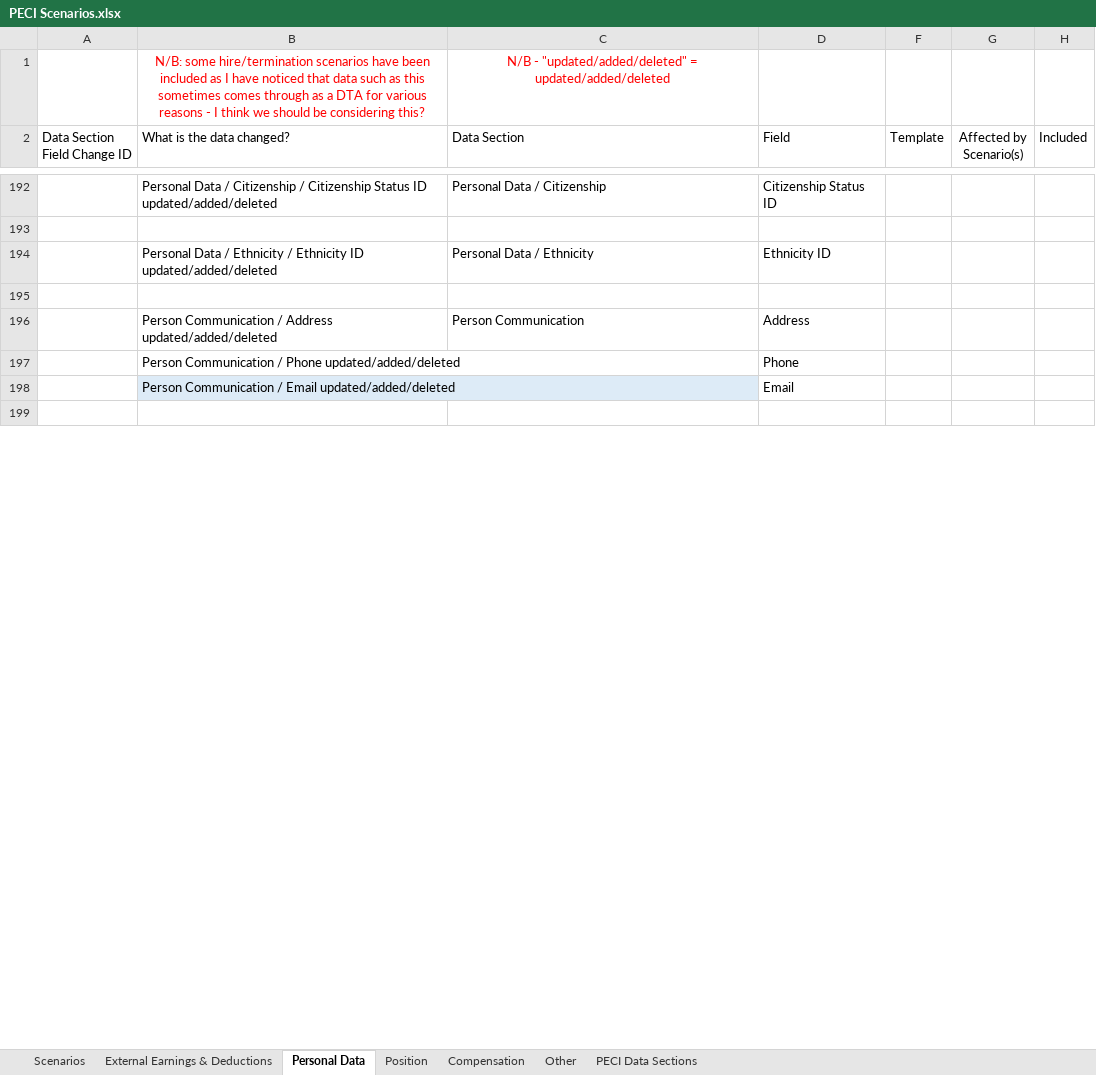
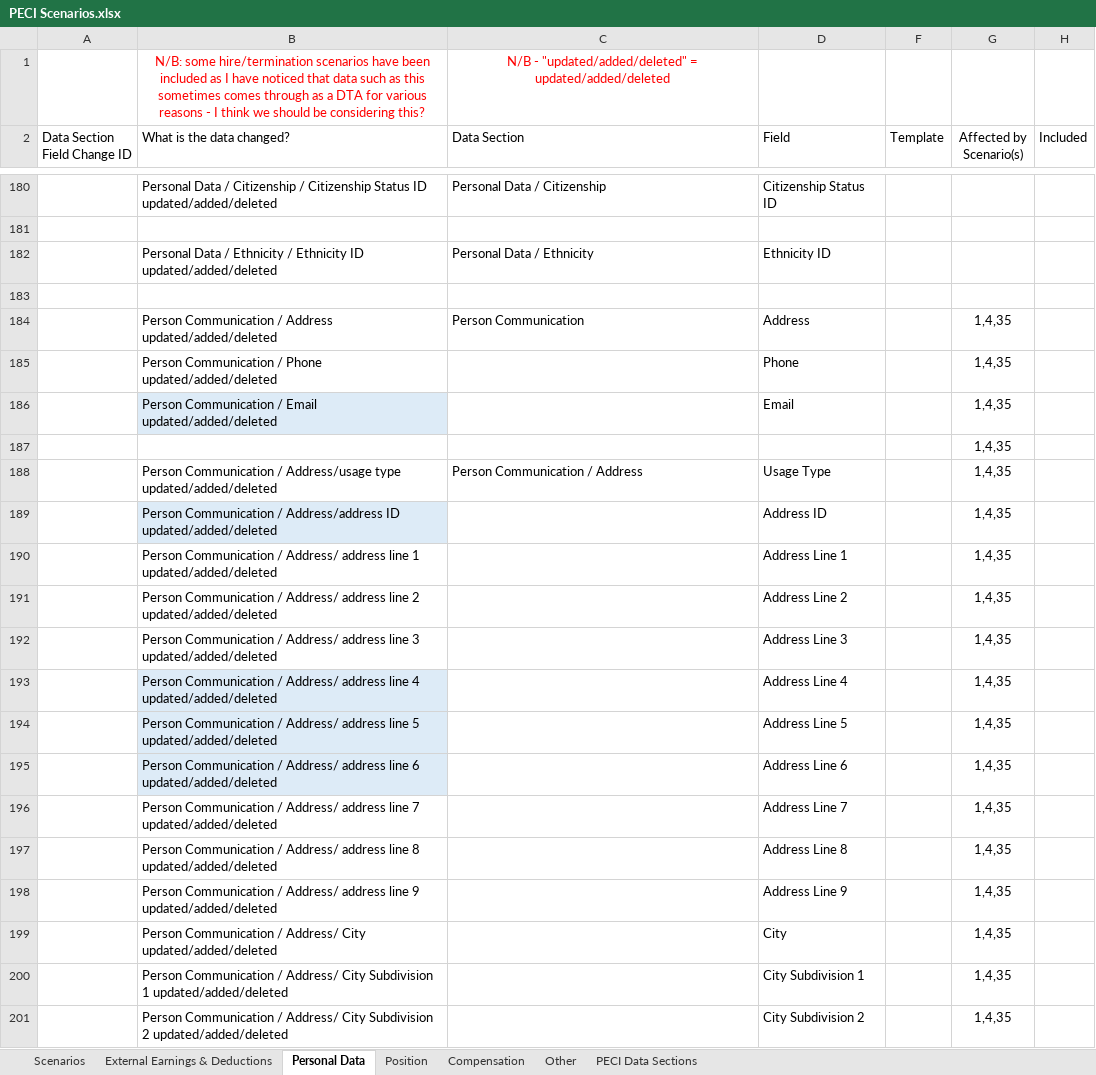
Before and after one commit to mdunwoody859/PECI-Survial-Kit, an Excel workbook: PECI Scenarios.xlsx, sheet Personal Data, drawn as a sheet; only a part is shown, gaps mark what is left out; the shorter side is filled out with more unchanged rows; values as stored, in another font and other column widths than the file's, no borders; table styles not drawn; addresses are those after the commit; the diff covers the shown part only; the diff names each change by its address in the sheet, - before the commit and + after, or states it on an @@ line.

Commit message:
Updating personal and position scenarios

```diff
--- a/PECI Scenarios.xlsx (sheet Personal Data)
+++ b/PECI Scenarios.xlsx (sheet Personal Data)
-G184:G186 (Affected by Scenario(s)): (empty)
+G184:G186 (Affected by Scenario(s)): 1,4,35
+row 187:  |  |  |  |  | 1,4,35
+row 188:  | Person Communication / Address/usage type updated/added/deleted | Person Communication / Address | Usage Type |  | 1,4,35
+row 189:  | Person Communication / Address/address ID updated/added/deleted |  | Address ID |  | 1,4,35
+row 190:  | Person Communication / Address/ address line 1 updated/added/deleted |  | Address Line 1 |  | 1,4,35
+row 191:  | Person Communication / Address/ address line 2 updated/added/deleted |  | Address Line 2 |  | 1,4,35
+row 192:  | Person Communication / Address/ address line 3 updated/added/deleted |  | Address Line 3 |  | 1,4,35
+row 193:  | Person Communication / Address/ address line 4 updated/added/deleted |  | Address Line 4 |  | 1,4,35
+row 194:  | Person Communication / Address/ address line 5 updated/added/deleted |  | Address Line 5 |  | 1,4,35
+row 195:  | Person Communication / Address/ address line 6 updated/added/deleted |  | Address Line 6 |  | 1,4,35
+row 196:  | Person Communication / Address/ address line 7 updated/added/deleted |  | Address Line 7 |  | 1,4,35
+row 197:  | Person Communication / Address/ address line 8 updated/added/deleted |  | Address Line 8 |  | 1,4,35
+row 198:  | Person Communication / Address/ address line 9 updated/added/deleted |  | Address Line 9 |  | 1,4,35
+row 199:  | Person Communication / Address/ City updated/added/deleted |  | City |  | 1,4,35
+row 200:  | Person Communication / Address/ City Subdivision 1 updated/added/deleted |  | City Subdivision 1 |  | 1,4,35
+row 201:  | Person Communication / Address/ City Subdivision 2 updated/added/deleted |  | City Subdivision 2 |  | 1,4,35
```
Also changed, not shown: 32 added rows, 59 removed rows and 116 edited cells elsewhere in this sheet, sheet Position, sheet Scenarios, hidden cells.
